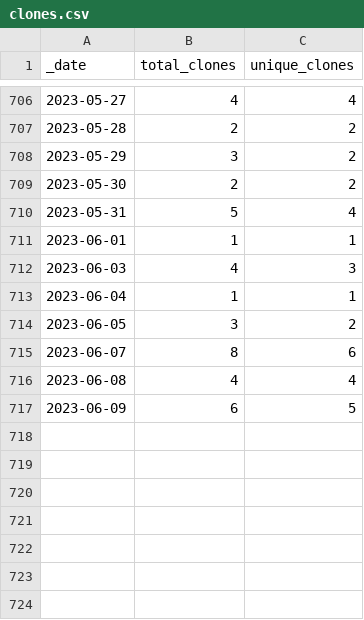
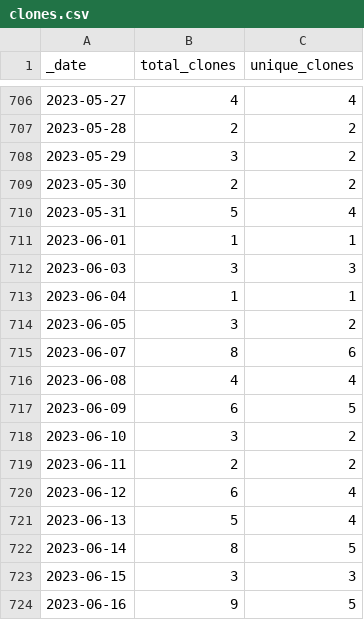
Before and after one commit to microsoft/PartnerResources, a CSV file: traffic/clones.csv, drawn as a sheet; only a part is shown, gaps mark what is left out.

```diff
--- a/traffic/clones.csv
+++ b/traffic/clones.csv
@@ -711,3 +711,3 @@ _date,total_clones,unique_clones
 2023-06-01,1,1
-2023-06-03,4,3
+2023-06-03,3,3
 2023-06-04,1,1
@@ -717 +717,8 @@ _date,total_clones,unique_clones
 2023-06-09,6,5
+2023-06-10,3,2
+2023-06-11,2,2
+2023-06-12,6,4
+2023-06-13,5,4
+2023-06-14,8,5
+2023-06-15,3,3
+2023-06-16,9,5
```
Also changed, not shown: traffic/views.csv, 1 other file.
